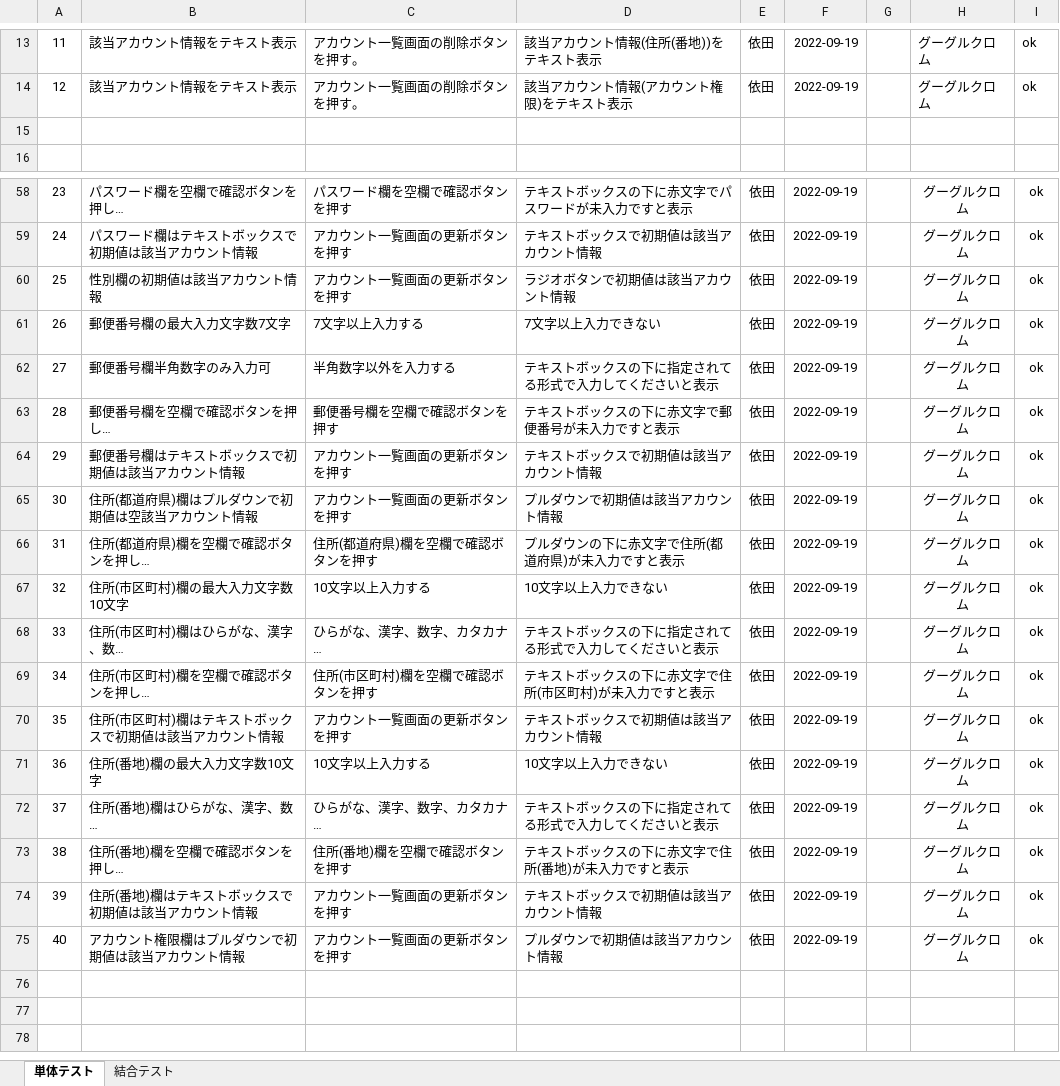
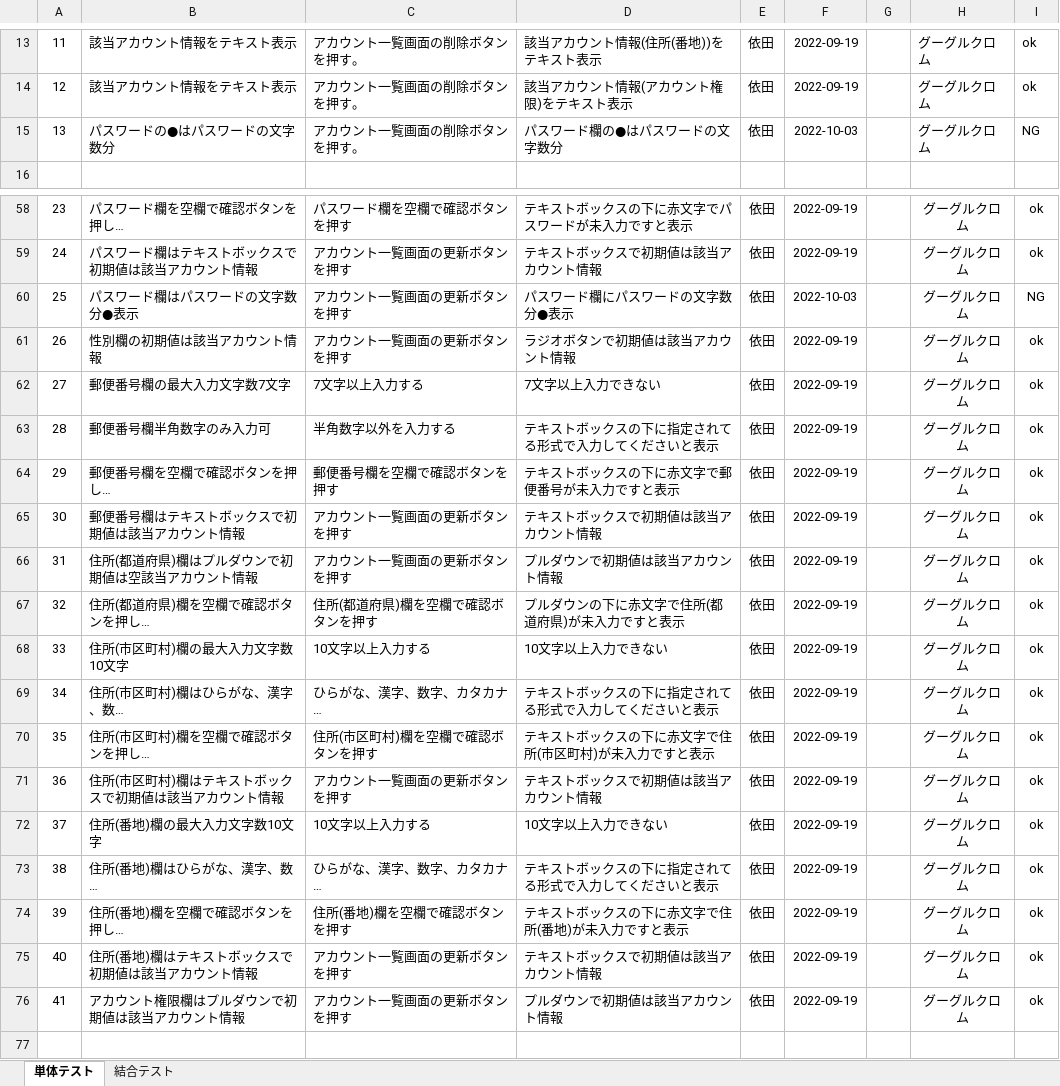
Before and after one commit to hiroa02/7_programming-practice, an Excel workbook: テストver3.xlsx, sheet 単体テスト, drawn as a sheet; only a part is shown, gaps mark what is left out; the shorter side is filled out with more unchanged rows; long unchanged cells end in …; values as stored, in another font and other column widths than the file's, no borders; addresses are those after the commit; the diff names each change by its address in the sheet, - before the commit and + after, or states it on an @@ line.

```diff
--- a/テストver3.xlsx (sheet 単体テスト)
+++ b/テストver3.xlsx (sheet 単体テスト)
-row 15: (empty)
+row 15: 13 | パスワードの●はパスワードの文字数分 | アカウント一覧画面の削除ボタンを押す。 | パスワード欄の●はパスワードの文字数分 | 依田 | 2022-10-03 |  | グーグルクロム | NG
+row 60: 25 | パスワード欄はパスワードの文字数分●表示 | アカウント一覧画面の更新ボタンを押す | パスワード欄にパスワードの文字数分●表示 | 依田 | 2022-10-03 |  | グーグルクロム | NG
-A61: 25
+A61: 26
-A62: 26
+A62: 27
-A63: 27
+A63: 28
-A64: 28
+A64: 29
-A65: 29
+A65: 30
-A66: 30
+A66: 31
-A67: 31
+A67: 32
-A68: 32
+A68: 33
-A69: 33
+A69: 34
-A70: 34
+A70: 35
-A71: 35
+A71: 36
-A72: 36
+A72: 37
-A73: 37
+A73: 38
-A74: 38
+A74: 39
-A75: 39
+A75: 40
-A76: 40
+A76: 41
```
Also changed, not shown: sheet 結合テスト, テストver2.xlsx, 1 other file.
